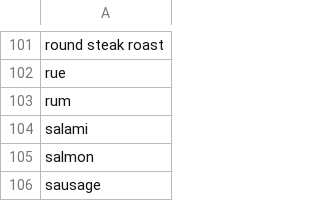
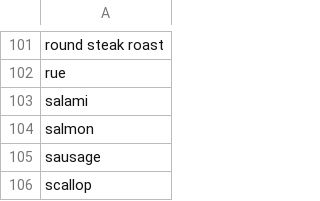
Before and after one commit to vbursztyn/recipe-generator, a CSV file: keywords/meats.csv, drawn as a sheet; only a part is shown, gaps mark what is left out; the shorter side is filled out with more unchanged rows.

Commit message:
remove rum from meats.csv

```diff
--- a/keywords/meats.csv
+++ b/keywords/meats.csv
@@ -102,3 +102,2 @@ round steak roast
 rue
-rum
 salami
```
